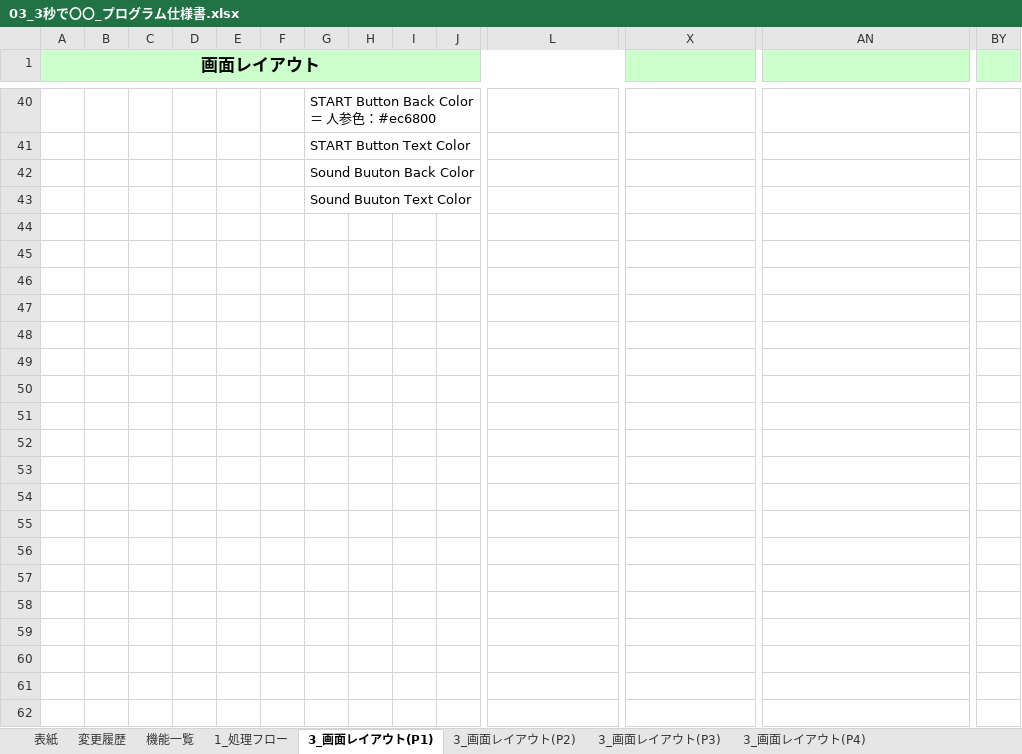
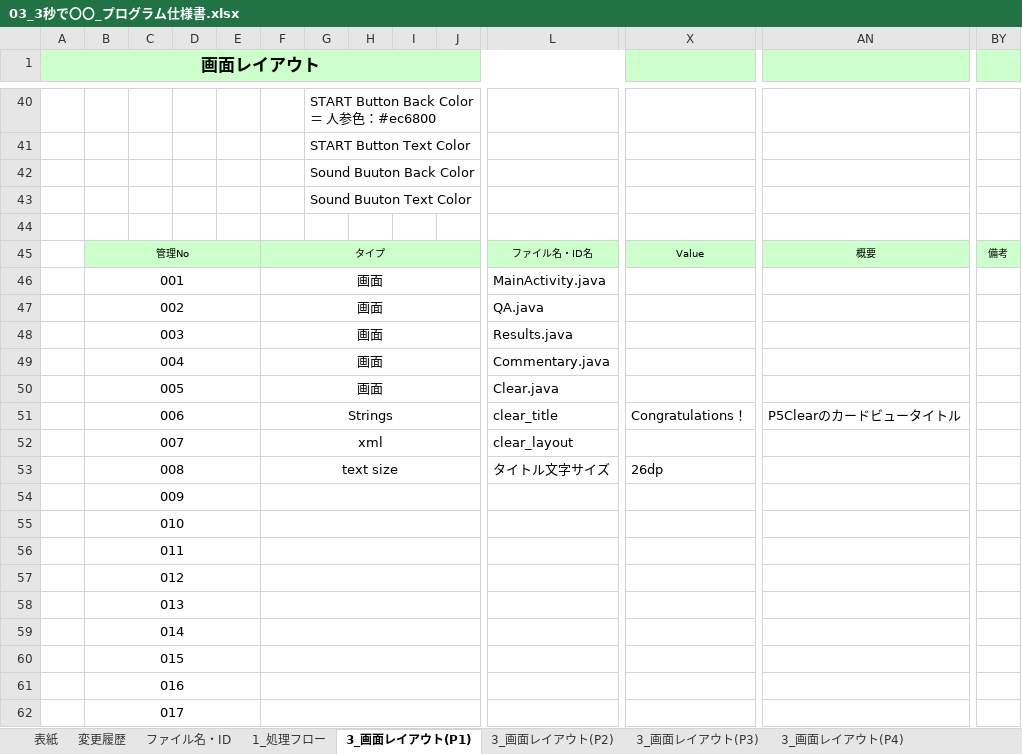
Before and after one commit to OrenBigMuff/Specification, an Excel workbook: 3秒で〇〇/03_3秒で〇〇_プログラム仕様書.xlsx, sheet 3_画面レイアウト(P1), drawn as a sheet; only a part is shown, gaps mark what is left out; values as stored, in another font and other column widths than the file's, no borders; charts and pictures not drawn; rows hold the shown columns only; the diff covers the shown part only; the diff names each change by its address in the sheet, - before the commit and + after, or states it on an @@ line.

Commit message:
3秒で〇〇の各レイアウトページに、ファイル名・ID名を記入するセルを追加

```diff
--- a/3秒で〇〇/03_3秒で〇〇_プログラム仕様書.xlsx (sheet 3_画面レイアウト(P1))
+++ b/3秒で〇〇/03_3秒で〇〇_プログラム仕様書.xlsx (sheet 3_画面レイアウト(P1))
-sheet tab: 機能一覧
+sheet tab: ファイル名・ID
+row 44: (empty)
+row 45:  | 管理No |  |  |  | タイプ |  |  |  |  | ファイル名・ID名 | Value | 概要 | 備考
+row 46:  | 001 |  |  |  | 画面 |  |  |  |  | MainActivity.java
+row 47:  | 002 |  |  |  | 画面 |  |  |  |  | QA.java
+row 48:  | 003 |  |  |  | 画面 |  |  |  |  | Results.java
+row 49:  | 004 |  |  |  | 画面 |  |  |  |  | Commentary.java
+row 50:  | 005 |  |  |  | 画面 |  |  |  |  | Clear.java
+row 51:  | 006 |  |  |  | Strings |  |  |  |  | clear_title | Congratulations！ | P5Clearのカードビュータイトル
+row 52:  | 007 |  |  |  | xml |  |  |  |  | clear_layout
+row 53:  | 008 |  |  |  | text size |  |  |  |  | タイトル文字サイズ | 26dp
+row 54:  | 009
+row 55:  | 010
+row 56:  | 011
+row 57:  | 012
+row 58:  | 013
+row 59:  | 014
+row 60:  | 015
+row 61:  | 016
+row 62:  | 017
```
Also changed, not shown: 16 added rows elsewhere in this sheet, sheet 3_画面レイアウト(P4), sheet 3_画面レイアウト(P5), sheet 3_画面レイアウト(P3), sheet 3_画面レイアウト(P2), sheet ファイル名・ID, charts or pictures, 07進捗管理表_mobile10.xlsx.
